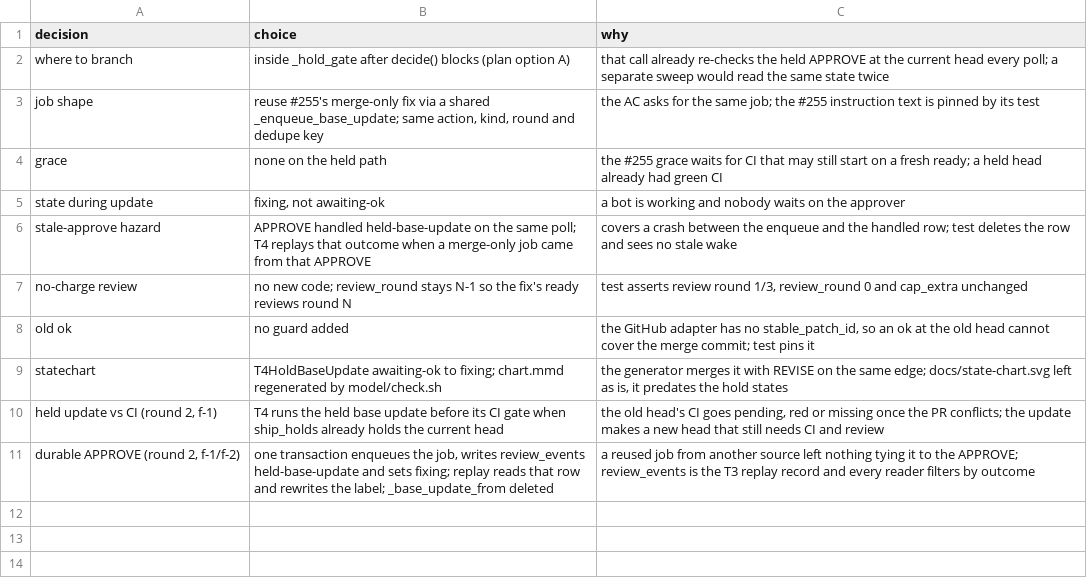
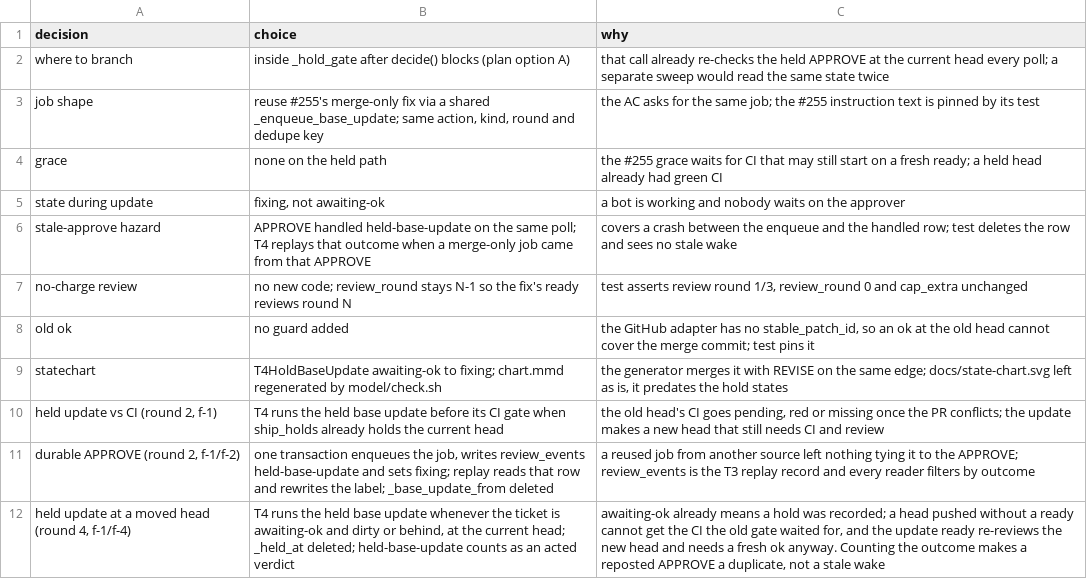
Before and after one commit to maxharris1/factory, a TSV file: docs/decisions/300-trail.tsv, drawn as a sheet; the diff names each change by its address in the sheet, - before the commit and + after, or states it on an @@ line.

```diff
--- a/docs/decisions/300-trail.tsv
+++ b/docs/decisions/300-trail.tsv
+row 12: held update at a moved head (round 4, f-1/f-4) | T4 runs the held base update whenever the ticket is awaiting-ok and dirty or behind, at the current head; _held_at deleted; held-base-update counts as an acted verdict | awaiting-ok already means a hold was recorded; a head pushed without a ready cannot get the CI the old gate waited for, and the update ready re-reviews the new head and needs a fresh ok anyway. Counting the outcome makes a reposted APPROVE a duplicate, not a stale wake
```
Also changed, not shown: 4 other files.
